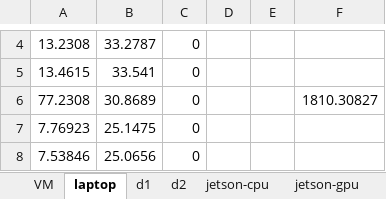
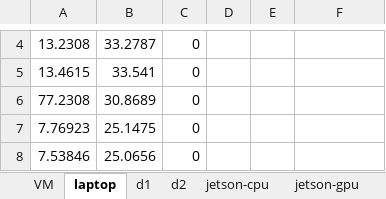
Before and after one commit to jtirana98/SFL-workflow-optimization, an Excel workbook: real_data/resnet101_CIFAR.xlsx, sheet laptop, drawn as a sheet; only a part is shown, gaps mark what is left out; values as stored, in another font and other column widths than the file's, no borders; the diff names each change by its address in the sheet, - before the commit and + after, or states it on an @@ line.

```diff
--- a/real_data/resnet101_CIFAR.xlsx (sheet laptop)
+++ b/real_data/resnet101_CIFAR.xlsx (sheet laptop)
-F6: 1810.30827
+F6: (empty)
```
Also changed, not shown: sheet d2, sheet VM, real_data/resnet101_MNIST.xlsx, real_data/vgg19_CIFAR.xlsx, 7 other files.
